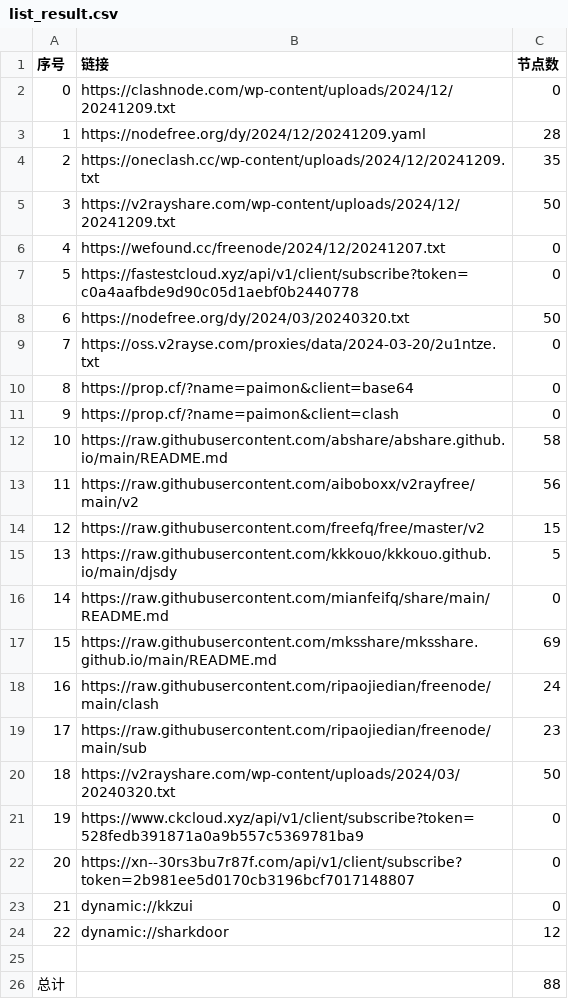
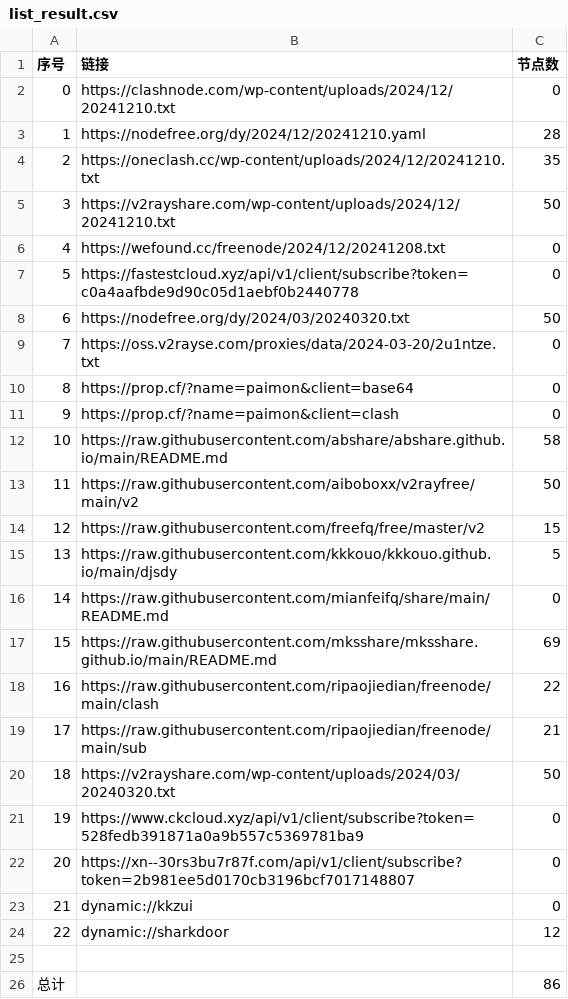
Before and after one commit to wanghz/AutoMergePublicNodes, a CSV file: list_result.csv, drawn as a sheet.

```diff
--- a/list_result.csv
+++ b/list_result.csv
@@ -1,7 +1,7 @@
 序号,链接,节点数
-0,https://clashnode.com/wp-content/uploads/2024/12/20241209.txt,0
-1,https://nodefree.org/dy/2024/12/20241209.yaml,28
-2,https://oneclash.cc/wp-content/uploads/2024/12/20241209.txt,35
-3,https://v2rayshare.com/wp-content/uploads/2024/12/20241209.txt,50
-4,https://wefound.cc/freenode/2024/12/20241207.txt,0
+0,https://clashnode.com/wp-content/uploads/2024/12/20241210.txt,0
+1,https://nodefree.org/dy/2024/12/20241210.yaml,28
+2,https://oneclash.cc/wp-content/uploads/2024/12/20241210.txt,35
+3,https://v2rayshare.com/wp-content/uploads/2024/12/20241210.txt,50
+4,https://wefound.cc/freenode/2024/12/20241208.txt,0
 5,https://fastestcloud.xyz/api/v1/client/subscribe?token=c0a4aafbde9d90c05d1aebf0b2440778,0
@@ -12,3 +12,3 @@
 10,https://raw.githubusercontent.com/abshare/abshare.github.io/main/README.md,58
-11,https://raw.githubusercontent.com/aiboboxx/v2rayfree/main/v2,56
+11,https://raw.githubusercontent.com/aiboboxx/v2rayfree/main/v2,50
 12,https://raw.githubusercontent.com/freefq/free/master/v2,15
@@ -17,4 +17,4 @@
 15,https://raw.githubusercontent.com/mksshare/mksshare.github.io/main/README.md,69
-16,https://raw.githubusercontent.com/ripaojiedian/freenode/main/clash,24
-17,https://raw.githubusercontent.com/ripaojiedian/freenode/main/sub,23
+16,https://raw.githubusercontent.com/ripaojiedian/freenode/main/clash,22
+17,https://raw.githubusercontent.com/ripaojiedian/freenode/main/sub,21
 18,https://v2rayshare.com/wp-content/uploads/2024/03/20240320.txt,50
@@ -25,2 +25,2 @@
 
-总计,,88
+总计,,86
```
Also changed, not shown: 10 other files.
